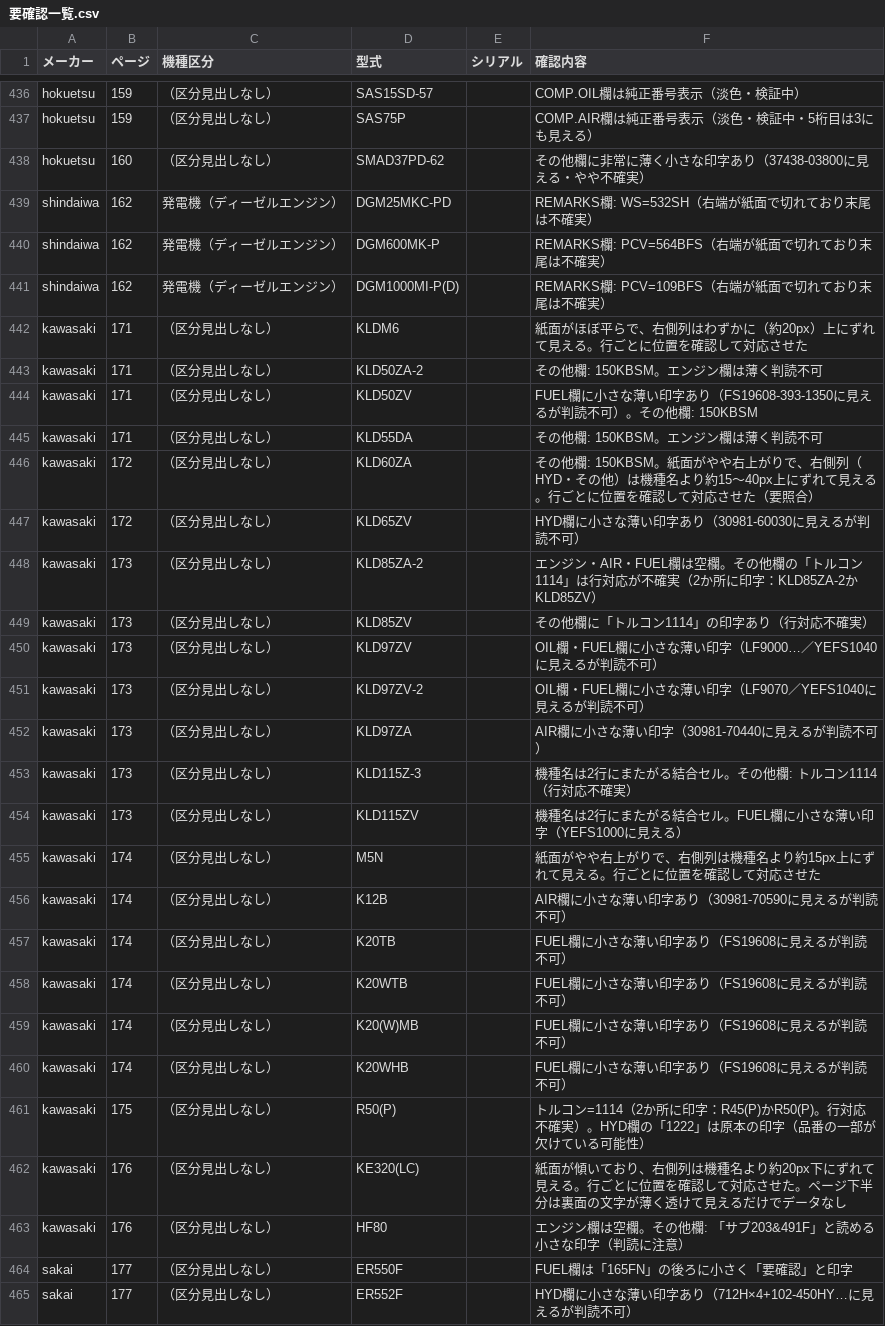
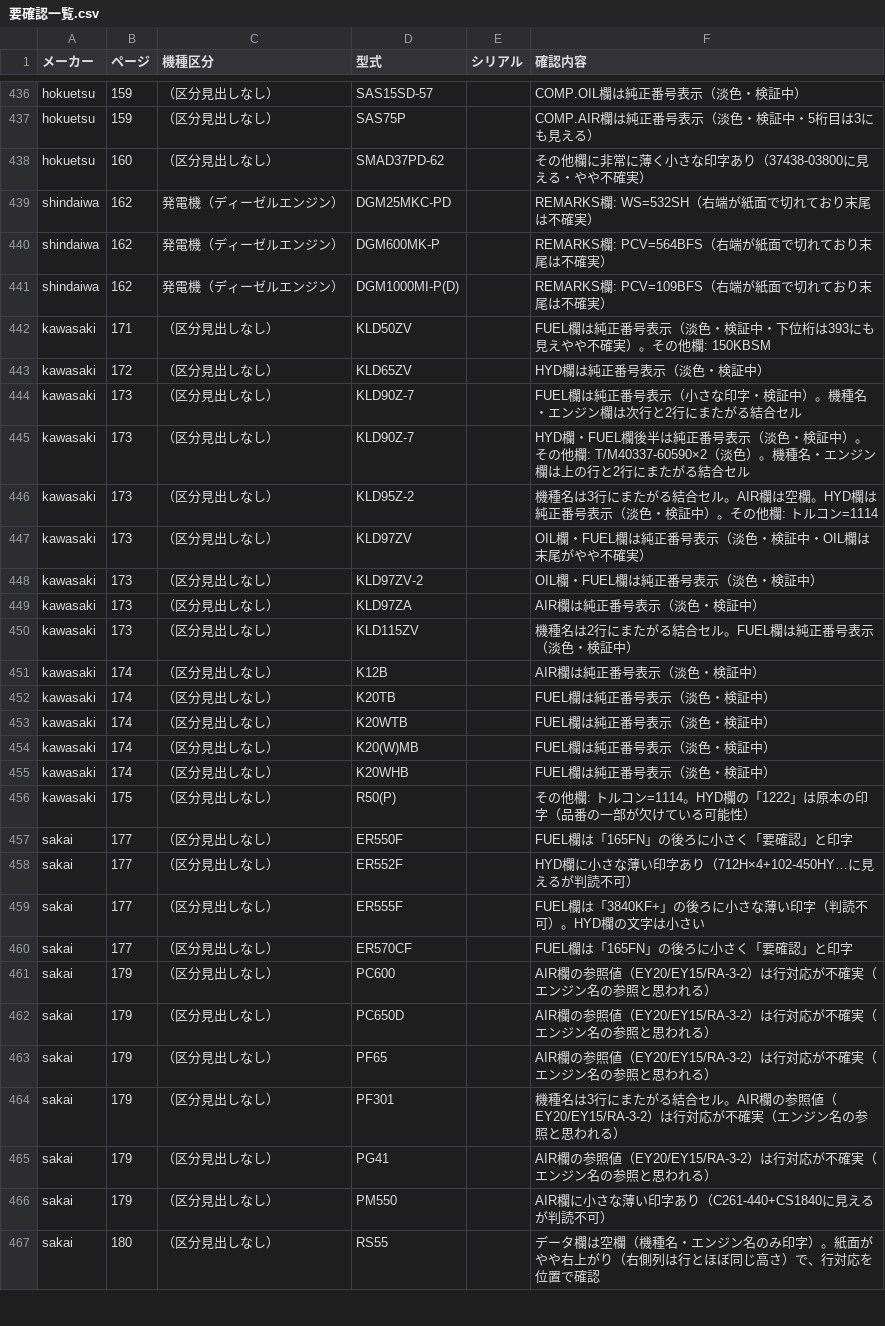
Before and after one commit to danzo42/element-search, a CSV file: 要確認一覧.csv, drawn as a sheet; only a part is shown, gaps mark what is left out; the shorter side is filled out with more unchanged rows.

```diff
--- a/要確認一覧.csv
+++ b/要確認一覧.csv
@@ -441,24 +441,17 @@
 "shindaiwa","162","発電機（ディーゼルエンジン）","DGM1000MI-P(D)","","REMARKS欄: PCV=109BFS（右端が紙面で切れており末尾は不確実）"
-"kawasaki","171","（区分見出しなし）","KLDM6","","紙面がほぼ平らで、右側列はわずかに（約20px）上にずれて見える。行ごとに位置を確認して対応させた"
-"kawasaki","171","（区分見出しなし）","KLD50ZA-2","","その他欄: 150KBSM。エンジン欄は薄く判読不可"
-"kawasaki","171","（区分見出しなし）","KLD50ZV","","FUEL欄に小さな薄い印字あり（FS19608-393-1350に見えるが判読不可）。その他欄: 150KBSM"
-"kawasaki","171","（区分見出しなし）","KLD55DA","","その他欄: 150KBSM。エンジン欄は薄く判読不可"
-"kawasaki","172","（区分見出しなし）","KLD60ZA","","その他欄: 150KBSM。紙面がやや右上がりで、右側列（HYD・その他）は機種名より約15〜40px上にずれて見える。行ごとに位置を確認して対応させた（要照合）"
-"kawasaki","172","（区分見出しなし）","KLD65ZV","","HYD欄に小さな薄い印字あり（30981-60030に見えるが判読不可）"
-"kawasaki","173","（区分見出しなし）","KLD85ZA-2","","エンジン・AIR・FUEL欄は空欄。その他欄の「トルコン1114」は行対応が不確実（2か所に印字：KLD85ZA-2かKLD85ZV）"
-"kawasaki","173","（区分見出しなし）","KLD85ZV","","その他欄に「トルコン1114」の印字あり（行対応不確実）"
-"kawasaki","173","（区分見出しなし）","KLD97ZV","","OIL欄・FUEL欄に小さな薄い印字（LF9000…／YEFS1040に見えるが判読不可）"
-"kawasaki","173","（区分見出しなし）","KLD97ZV-2","","OIL欄・FUEL欄に小さな薄い印字（LF9070／YEFS1040に見えるが判読不可）"
-"kawasaki","173","（区分見出しなし）","KLD97ZA","","AIR欄に小さな薄い印字（30981-70440に見えるが判読不可）"
-"kawasaki","173","（区分見出しなし）","KLD115Z-3","","機種名は2行にまたがる結合セル。その他欄: トルコン1114（行対応不確実）"
-"kawasaki","173","（区分見出しなし）","KLD115ZV","","機種名は2行にまたがる結合セル。FUEL欄に小さな薄い印字（YEFS1000に見える）"
-"kawasaki","174","（区分見出しなし）","M5N","","紙面がやや右上がりで、右側列は機種名より約15px上にずれて見える。行ごとに位置を確認して対応させた"
-"kawasaki","174","（区分見出しなし）","K12B","","AIR欄に小さな薄い印字あり（30981-70590に見えるが判読不可）"
-"kawasaki","174","（区分見出しなし）","K20TB","","FUEL欄に小さな薄い印字あり（FS19608に見えるが判読不可）"
-"kawasaki","174","（区分見出しなし）","K20WTB","","FUEL欄に小さな薄い印字あり（FS19608に見えるが判読不可）"
-"kawasaki","174","（区分見出しなし）","K20(W)MB","","FUEL欄に小さな薄い印字あり（FS19608に見えるが判読不可）"
-"kawasaki","174","（区分見出しなし）","K20WHB","","FUEL欄に小さな薄い印字あり（FS19608に見えるが判読不可）"
-"kawasaki","175","（区分見出しなし）","R50(P)","","トルコン=1114（2か所に印字：R45(P)かR50(P)。行対応不確実）。HYD欄の「1222」は原本の印字（品番の一部が欠けている可能性）"
-"kawasaki","176","（区分見出しなし）","KE320(LC)","","紙面が傾いており、右側列は機種名より約20px下にずれて見える。行ごとに位置を確認して対応させた。ページ下半分は裏面の文字が薄く透けて見えるだけでデータなし"
-"kawasaki","176","（区分見出しなし）","HF80","","エンジン欄は空欄。その他欄: 「サブ203&491F」と読める小さな印字（判読に注意）"
+"kawasaki","171","（区分見出しなし）","KLD50ZV","","FUEL欄は純正番号表示（淡色・検証中・下位桁は393にも見えやや不確実）。その他欄: 150KBSM"
+"kawasaki","172","（区分見出しなし）","KLD65ZV","","HYD欄は純正番号表示（淡色・検証中）"
+"kawasaki","173","（区分見出しなし）","KLD90Z-7","","FUEL欄は純正番号表示（小さな印字・検証中）。機種名・エンジン欄は次行と2行にまたがる結合セル"
+"kawasaki","173","（区分見出しなし）","KLD90Z-7","","HYD欄・FUEL欄後半は純正番号表示（淡色・検証中）。その他欄: T/M40337-60590×2（淡色）。機種名・エンジン欄は上の行と2行にまたがる結合セル"
+"kawasaki","173","（区分見出しなし）","KLD95Z-2","","機種名は3行にまたがる結合セル。AIR欄は空欄。HYD欄は純正番号表示（淡色・検証中）。その他欄: トルコン=1114"
+"kawasaki","173","（区分見出しなし）","KLD97ZV","","OIL欄・FUEL欄は純正番号表示（淡色・検証中・OIL欄は末尾がやや不確実）"
+"kawasaki","173","（区分見出しなし）","KLD97ZV-2","","OIL欄・FUEL欄は純正番号表示（淡色・検証中）"
+"kawasaki","173","（区分見出しなし）","KLD97ZA","","AIR欄は純正番号表示（淡色・検証中）"
+"kawasaki","173","（区分見出しなし）","KLD115ZV","","機種名は2行にまたがる結合セル。FUEL欄は純正番号表示（淡色・検証中）"
+"kawasaki","174","（区分見出しなし）","K12B","","AIR欄は純正番号表示（淡色・検証中）"
+"kawasaki","174","（区分見出しなし）","K20TB","","FUEL欄は純正番号表示（淡色・検証中）"
+"kawasaki","174","（区分見出しなし）","K20WTB","","FUEL欄は純正番号表示（淡色・検証中）"
+"kawasaki","174","（区分見出しなし）","K20(W)MB","","FUEL欄は純正番号表示（淡色・検証中）"
+"kawasaki","174","（区分見出しなし）","K20WHB","","FUEL欄は純正番号表示（淡色・検証中）"
+"kawasaki","175","（区分見出しなし）","R50(P)","","その他欄: トルコン=1114。HYD欄の「1222」は原本の印字（品番の一部が欠けている可能性）"
 "sakai","177","（区分見出しなし）","ER550F","","FUEL欄は「165FN」の後ろに小さく「要確認」と印字"
```
Also changed, not shown: data-src/kawasaki/p171.tsv, data-src/kawasaki/p172.tsv, 8 other files.
